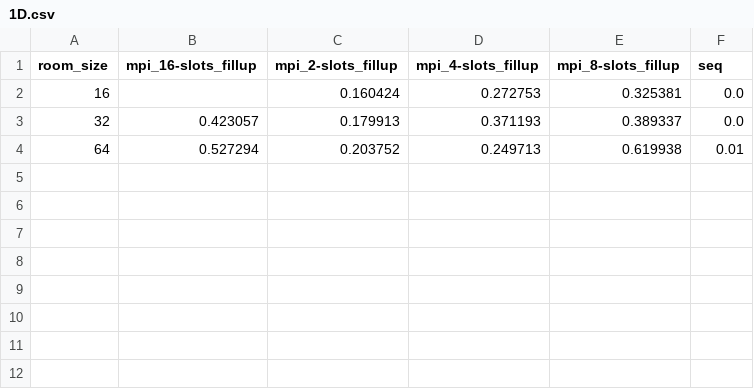
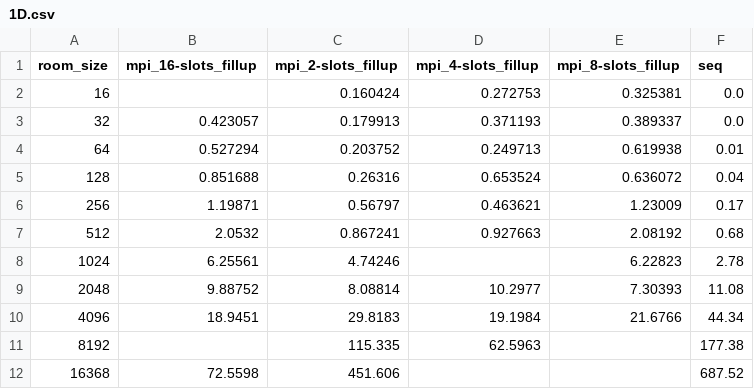
Before and after one commit to leogaube/uibk_parsys_19, a CSV file: proseminar/03/data/1D.csv, drawn as a sheet; the diff names each change by its address in the sheet, - before the commit and + after, or states it on an @@ line.

Commit message:
updated plots with missing values

```diff
--- a/proseminar/03/data/1D.csv
+++ b/proseminar/03/data/1D.csv
+row 5: 128 | 0.851688 | 0.26316 | 0.653524 | 0.636072 | 0.04
+row 6: 256 | 1.19871 | 0.56797 | 0.463621 | 1.23009 | 0.17
+row 7: 512 | 2.0532 | 0.867241 | 0.927663 | 2.08192 | 0.68
+row 8: 1024 | 6.25561 | 4.74246 |  | 6.22823 | 2.78
+row 9: 2048 | 9.88752 | 8.08814 | 10.2977 | 7.30393 | 11.08
+row 10: 4096 | 18.9451 | 29.8183 | 19.1984 | 21.6766 | 44.34
+row 11: 8192 |  | 115.335 | 62.5963 |  | 177.38
+row 12: 16368 | 72.5598 | 451.606 |  |  | 687.52
```
Also changed, not shown: proseminar/03/data/2D.csv, 6 other files.
